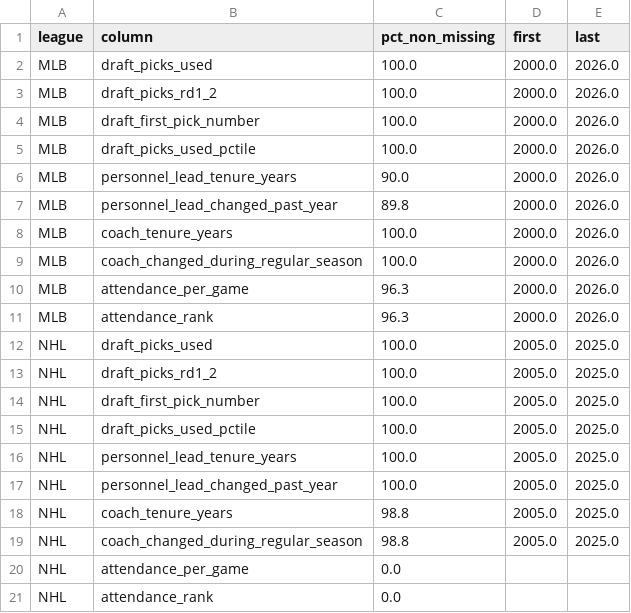
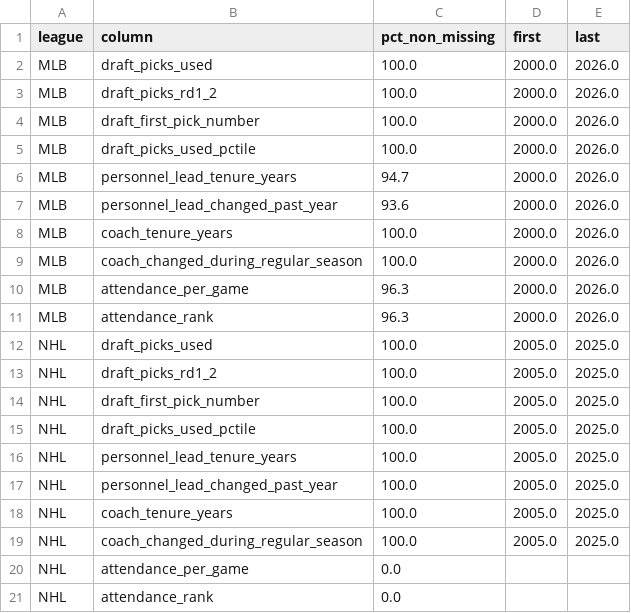
Before and after one commit to l0stpanda/doom-score, a CSV file: ADAM-DATA/reports/phase2_coverage.csv, drawn as a sheet.

```diff
--- a/ADAM-DATA/reports/phase2_coverage.csv
+++ b/ADAM-DATA/reports/phase2_coverage.csv
@@ -5,4 +5,4 @@ MLB,draft_first_pick_number,100.0,2000.0,2026.0
 MLB,draft_picks_used_pctile,100.0,2000.0,2026.0
-MLB,personnel_lead_tenure_years,90.0,2000.0,2026.0
-MLB,personnel_lead_changed_past_year,89.8,2000.0,2026.0
+MLB,personnel_lead_tenure_years,94.7,2000.0,2026.0
+MLB,personnel_lead_changed_past_year,93.6,2000.0,2026.0
 MLB,coach_tenure_years,100.0,2000.0,2026.0
@@ -17,4 +17,4 @@ NHL,personnel_lead_tenure_years,100.0,2005.0,2025.0
 NHL,personnel_lead_changed_past_year,100.0,2005.0,2025.0
-NHL,coach_tenure_years,98.8,2005.0,2025.0
-NHL,coach_changed_during_regular_season,98.8,2005.0,2025.0
+NHL,coach_tenure_years,100.0,2005.0,2025.0
+NHL,coach_changed_during_regular_season,100.0,2005.0,2025.0
 NHL,attendance_per_game,0.0,,
```
Also changed, not shown: ADAM-DATA/data/manual/front_office_template.csv, ADAM-DATA/reports/phase2_checks.csv, 11 other files.
